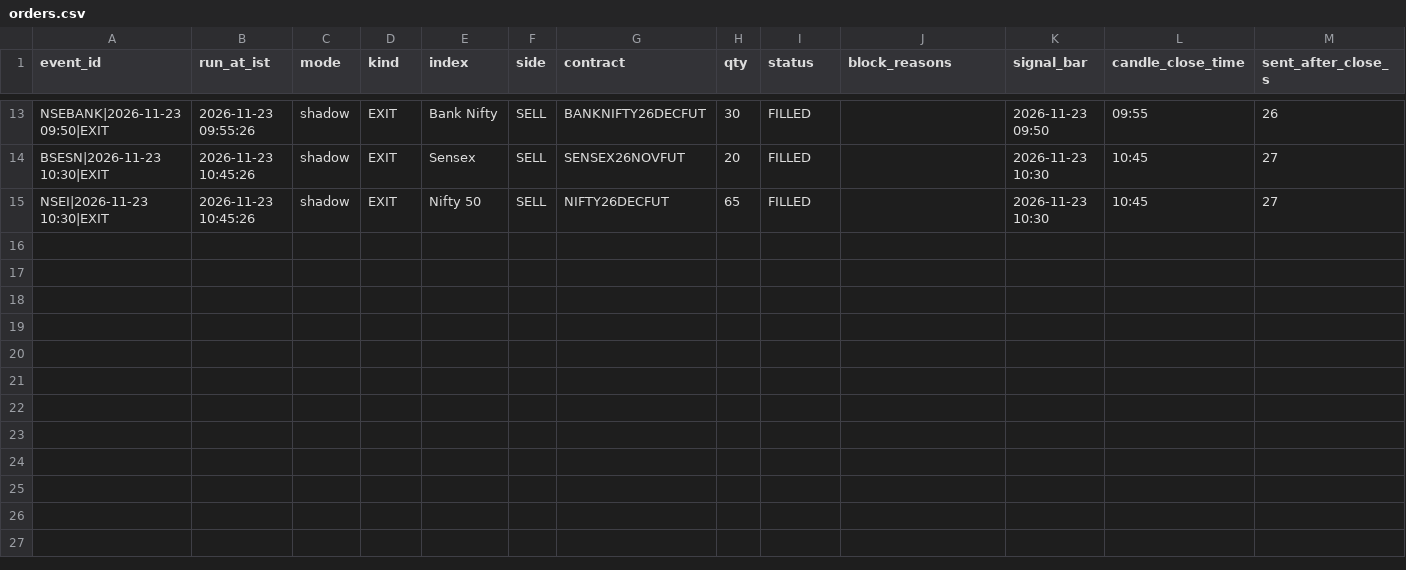
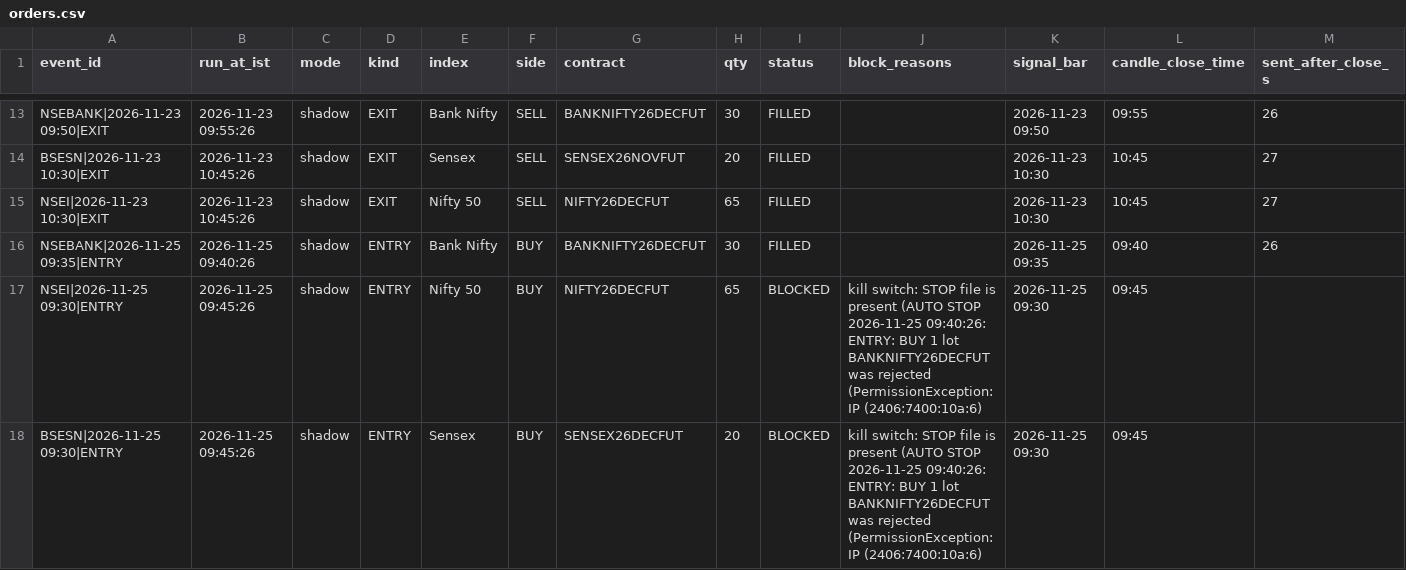
Before and after one commit to mng-unifize/market-files, a CSV file: data/live/orders.csv, drawn as a sheet; only a part is shown, gaps mark what is left out; rows hold the shown columns only; the diff names each change by its address in the sheet, - before the commit and + after, or states it on an @@ line.

Commit message:
Signal check 2026-11-25

```diff
--- a/data/live/orders.csv
+++ b/data/live/orders.csv
+row 16: NSEBANK|2026-11-25 09:35|ENTRY | 2026-11-25 09:40:26 | shadow | ENTRY | Bank Nifty | BUY | BANKNIFTY26DECFUT | 30 | FILLED |  | 2026-11-25 09:35 | 09:40 | 26
+row 17: NSEI|2026-11-25 09:30|ENTRY | 2026-11-25 09:45:26 | shadow | ENTRY | Nifty 50 | BUY | NIFTY26DECFUT | 65 | BLOCKED | kill switch: STOP file is present (AUTO STOP 2026-11-25 09:40:26: ENTRY: BUY 1 lot BANKNIFTY26DECFUT was rejected (PermissionException: IP (2406:7400:10a:6) | 2026-11-25 09:30 | 09:45
+row 18: BSESN|2026-11-25 09:30|ENTRY | 2026-11-25 09:45:26 | shadow | ENTRY | Sensex | BUY | SENSEX26DECFUT | 20 | BLOCKED | kill switch: STOP file is present (AUTO STOP 2026-11-25 09:40:26: ENTRY: BUY 1 lot BANKNIFTY26DECFUT was rejected (PermissionException: IP (2406:7400:10a:6) | 2026-11-25 09:30 | 09:45
```
Also changed, not shown: data/live/signal_check_log.csv, 2 other files.
